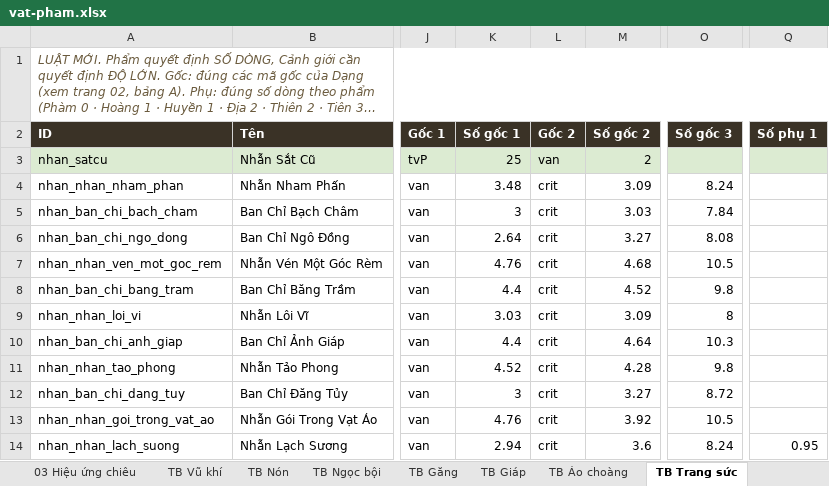
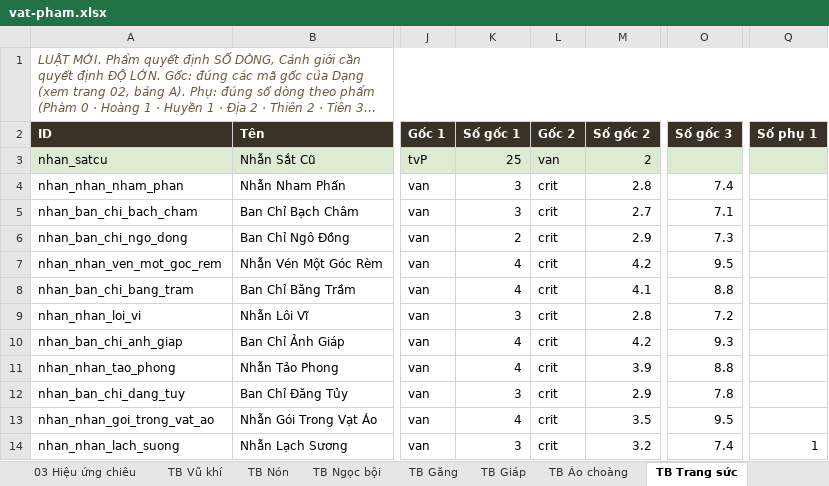
Before and after one commit to khanfaun/Sect, an Excel workbook: docs/vat-pham.xlsx, sheet TB Trang sức, drawn as a sheet; only a part is shown, gaps mark what is left out; long unchanged cells end in …; values as stored, in another font and other column widths than the file's, no borders; the diff covers the shown part only; the diff names each change by its address in the sheet, - before the commit and + after, or states it on an @@ line.

```diff
--- a/docs/vat-pham.xlsx (sheet TB Trang sức)
+++ b/docs/vat-pham.xlsx (sheet TB Trang sức)
-K4 (Số gốc 1): 3.48
+K4 (Số gốc 1): 3
-M4 (Số gốc 2): 3.09
+M4 (Số gốc 2): 2.8
-O4 (Số gốc 3): 8.24
+O4 (Số gốc 3): 7.4
-M5 (Số gốc 2): 3.03
+M5 (Số gốc 2): 2.7
-O5 (Số gốc 3): 7.84
+O5 (Số gốc 3): 7.1
-K6 (Số gốc 1): 2.64
+K6 (Số gốc 1): 2
-M6 (Số gốc 2): 3.27
+M6 (Số gốc 2): 2.9
-O6 (Số gốc 3): 8.08
+O6 (Số gốc 3): 7.3
-K7 (Số gốc 1): 4.76
+K7 (Số gốc 1): 4
-M7 (Số gốc 2): 4.68
+M7 (Số gốc 2): 4.2
-O7 (Số gốc 3): 10.5
+O7 (Số gốc 3): 9.5
-K8 (Số gốc 1): 4.4
+K8 (Số gốc 1): 4
-M8 (Số gốc 2): 4.52
+M8 (Số gốc 2): 4.1
-O8 (Số gốc 3): 9.8
+O8 (Số gốc 3): 8.8
-K9 (Số gốc 1): 3.03
+K9 (Số gốc 1): 3
-M9 (Số gốc 2): 3.09
+M9 (Số gốc 2): 2.8
-O9 (Số gốc 3): 8
+O9 (Số gốc 3): 7.2
-K10 (Số gốc 1): 4.4
+K10 (Số gốc 1): 4
-M10 (Số gốc 2): 4.64
+M10 (Số gốc 2): 4.2
-O10 (Số gốc 3): 10.3
+O10 (Số gốc 3): 9.3
-K11 (Số gốc 1): 4.52
+K11 (Số gốc 1): 4
-M11 (Số gốc 2): 4.28
+M11 (Số gốc 2): 3.9
-O11 (Số gốc 3): 9.8
+O11 (Số gốc 3): 8.8
-M12 (Số gốc 2): 3.27
+M12 (Số gốc 2): 2.9
-O12 (Số gốc 3): 8.72
+O12 (Số gốc 3): 7.8
-K13 (Số gốc 1): 4.76
+K13 (Số gốc 1): 4
-M13 (Số gốc 2): 3.92
+M13 (Số gốc 2): 3.5
-O13 (Số gốc 3): 10.5
+O13 (Số gốc 3): 9.5
-K14 (Số gốc 1): 2.94
+K14 (Số gốc 1): 3
-M14 (Số gốc 2): 3.6
+M14 (Số gốc 2): 3.2
-O14 (Số gốc 3): 8.24
+O14 (Số gốc 3): 7.4
-Q14 (Số phụ 1): 0.95
+Q14 (Số phụ 1): 1
```
Also changed, not shown: 182 edited cells elsewhere in this sheet, sheet TB Pháp bảo, sheet TB Vũ khí, sheet TB Găng, sheet TB Giáp, sheet TB Nón, sheet TB Ngọc bội, 7 more sheets, 3 other files.
